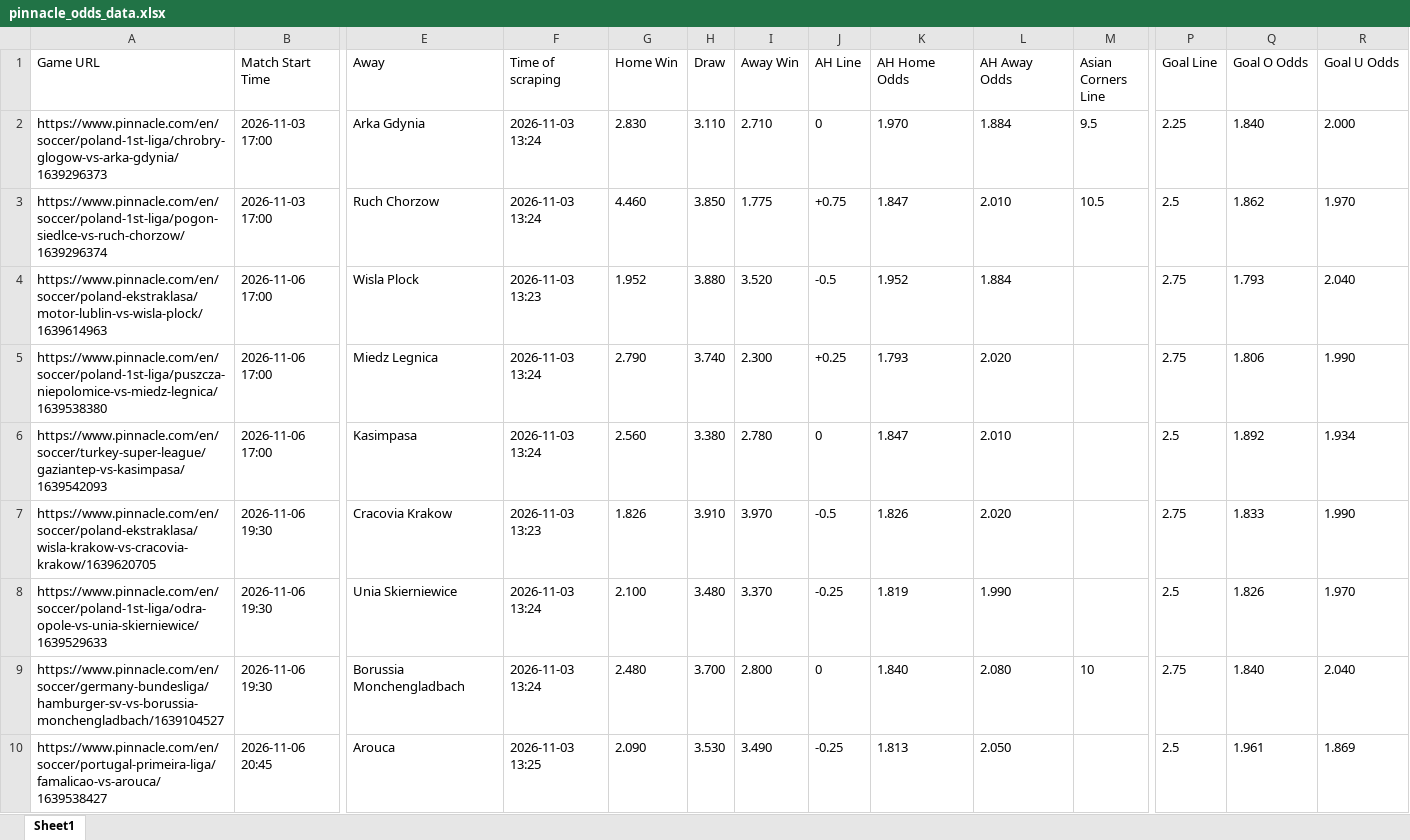
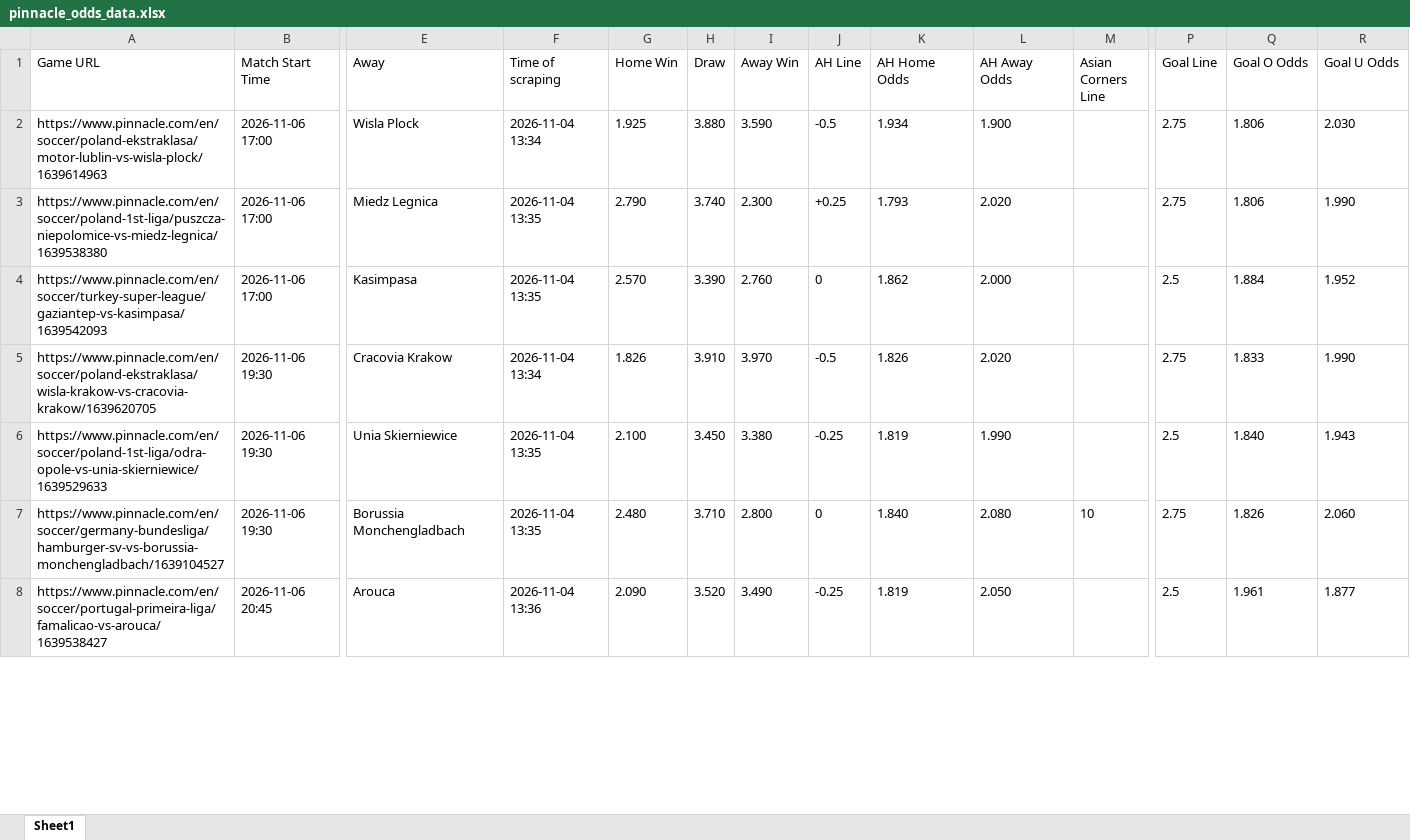
Before and after one commit to super-luke-chambers/pin_scraper, an Excel workbook: outputs/pinnacle_odds_data.xlsx, sheet Sheet1, drawn as a sheet; only a part is shown, gaps mark what is left out; values as stored, in another font and other column widths than the file's, no borders; removed rows and columns are numbered as before the commit, all else as after; rows hold the shown columns only; the diff covers the shown part only; the diff names each change by its address in the sheet, - before the commit and + after, or states it on an @@ line.

```diff
--- a/outputs/pinnacle_odds_data.xlsx (sheet Sheet1)
+++ b/outputs/pinnacle_odds_data.xlsx (sheet Sheet1)
-row 2: https://www.pinnacle.com/en/soccer/poland-1st-liga/chrobry-glogow-vs-arka-gdynia/1639296373 | 2026-11-03 17:00 | Arka Gdynia | 2026-11-03 13:24 | 2.830 | 3.110 | 2.710 | 0 | 1.970 | 1.884 | 9.5 | 2.25 | 1.840 | 2.000
-row 3: https://www.pinnacle.com/en/soccer/poland-1st-liga/pogon-siedlce-vs-ruch-chorzow/1639296374 | 2026-11-03 17:00 | Ruch Chorzow | 2026-11-03 13:24 | 4.460 | 3.850 | 1.775 | +0.75 | 1.847 | 2.010 | 10.5 | 2.5 | 1.862 | 1.970
-F2 (Time of scraping): 2026-11-03 13:23
+F2 (Time of scraping): 2026-11-04 13:34
-G2 (Home Win): 1.952
+G2 (Home Win): 1.925
-I2 (Away Win): 3.520
+I2 (Away Win): 3.590
-K2 (AH Home Odds): 1.952
+K2 (AH Home Odds): 1.934
-L2 (AH Away Odds): 1.884
+L2 (AH Away Odds): 1.900
-Q2 (Goal O Odds): 1.793
+Q2 (Goal O Odds): 1.806
-R2 (Goal U Odds): 2.040
+R2 (Goal U Odds): 2.030
-F3:F4 (Time of scraping): 2026-11-03 13:24
+F3:F4 (Time of scraping): 2026-11-04 13:35
-G4 (Home Win): 2.560
+G4 (Home Win): 2.570
-H4 (Draw): 3.380
+H4 (Draw): 3.390
-I4 (Away Win): 2.780
+I4 (Away Win): 2.760
-K4 (AH Home Odds): 1.847
+K4 (AH Home Odds): 1.862
-L4 (AH Away Odds): 2.010
+L4 (AH Away Odds): 2.000
-Q4 (Goal O Odds): 1.892
+Q4 (Goal O Odds): 1.884
-R4 (Goal U Odds): 1.934
+R4 (Goal U Odds): 1.952
-F5 (Time of scraping): 2026-11-03 13:23
+F5 (Time of scraping): 2026-11-04 13:34
-F6:F7 (Time of scraping): 2026-11-03 13:24
+F6:F7 (Time of scraping): 2026-11-04 13:35
-H6 (Draw): 3.480
+H6 (Draw): 3.450
-I6 (Away Win): 3.370
+I6 (Away Win): 3.380
-Q6 (Goal O Odds): 1.826
+Q6 (Goal O Odds): 1.840
-R6 (Goal U Odds): 1.970
+R6 (Goal U Odds): 1.943
-H7 (Draw): 3.700
+H7 (Draw): 3.710
-Q7 (Goal O Odds): 1.840
+Q7 (Goal O Odds): 1.826
-R7 (Goal U Odds): 2.040
+R7 (Goal U Odds): 2.060
-F8 (Time of scraping): 2026-11-03 13:25
+F8 (Time of scraping): 2026-11-04 13:36
-H8 (Draw): 3.530
+H8 (Draw): 3.520
-K8 (AH Home Odds): 1.813
+K8 (AH Home Odds): 1.819
-R8 (Goal U Odds): 1.869
+R8 (Goal U Odds): 1.877
```
Also changed, not shown: 8 added rows, 2 removed rows and 173 edited cells elsewhere in this sheet, outputs/pinnacle_corners_historical.xlsx, 2 other files.
